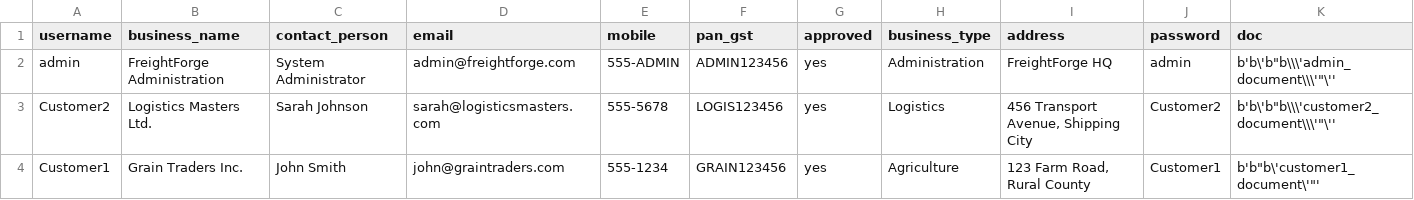
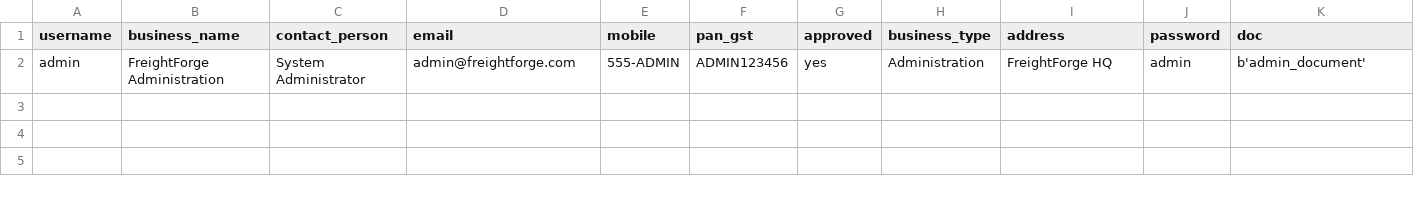
Before and after one commit to ShanKonduru/FreightForgePy, a CSV file: data/users.csv, drawn as a sheet.

```diff
--- a/data/users.csv
+++ b/data/users.csv
@@ -1,4 +1,2 @@
 username,business_name,contact_person,email,mobile,pan_gst,approved,business_type,address,password,doc
-admin,FreightForge Administration,System Administrator,admin@freightforge.com,555-ADMIN,ADMIN123456,yes,Administration,FreightForge HQ,admin,"b'b\'b""b\\\'admin_document\\\'""\''"
-Customer2,Logistics Masters Ltd.,Sarah Johnson,sarah@logisticsmasters.com,555-5678,LOGIS123456,yes,Logistics,"456 Transport Avenue, Shipping City",Customer2,"b'b\'b""b\\\'customer2_document\\\'""\''"
-Customer1,Grain Traders Inc.,John Smith,john@graintraders.com,555-1234,GRAIN123456,yes,Agriculture,"123 Farm Road, Rural County",Customer1,"b'b""b\'customer1_document\'""'"
+admin,FreightForge Administration,System Administrator,admin@freightforge.com,555-ADMIN,ADMIN123456,yes,Administration,FreightForge HQ,admin,b'admin_document'
```
Also changed, not shown: data/pending_users.csv, data/shipments.csv, 3 other files.
